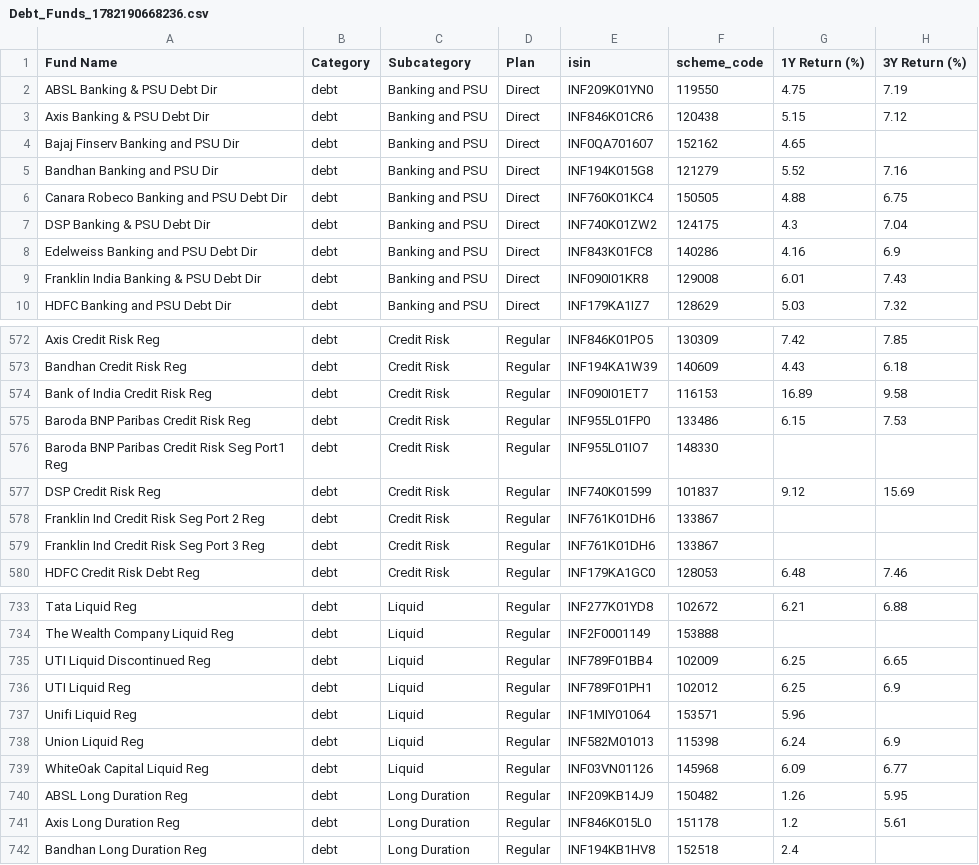
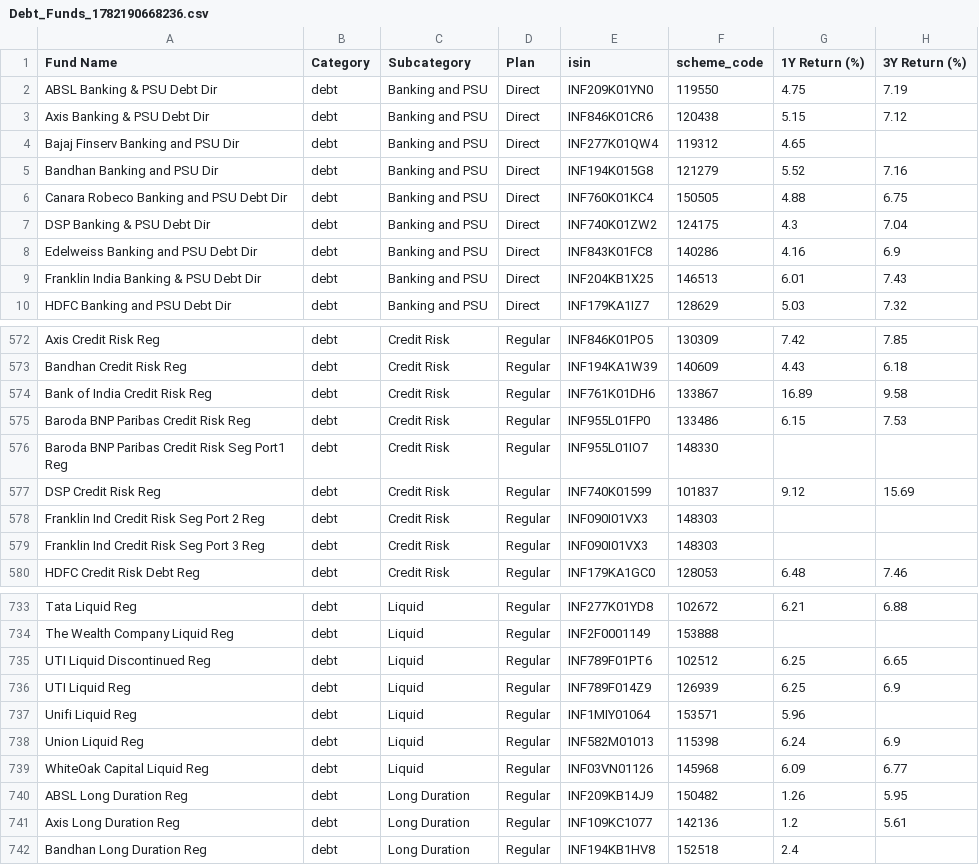
Before and after one commit to ayushpant007/casanalyser.com-testing-, a CSV file: attached_assets/Debt_Funds_1782190668236.csv, drawn as a sheet; only a part is shown, gaps mark what is left out; the diff covers the shown part only; the diff names each change by its address in the sheet, - before the commit and + after, or states it on an @@ line.

```diff
--- a/attached_assets/Debt_Funds_1782190668236.csv
+++ b/attached_assets/Debt_Funds_1782190668236.csv
-E4 (isin): INF0QA701607
+E4 (isin): INF277K01QW4
-F4 (scheme_code): 152162
+F4 (scheme_code): 119312
-E9 (isin): INF090I01KR8
+E9 (isin): INF204KB1X25
-F9 (scheme_code): 129008
+F9 (scheme_code): 146513
-E574 (isin): INF090I01ET7
+E574 (isin): INF761K01DH6
-F574 (scheme_code): 116153
+F574 (scheme_code): 133867
-E578:E579 (isin): INF761K01DH6
+E578:E579 (isin): INF090I01VX3
-F578:F579 (scheme_code): 133867
+F578:F579 (scheme_code): 148303
-E735 (isin): INF789F01BB4
+E735 (isin): INF789F01PT6
-F735 (scheme_code): 102009
+F735 (scheme_code): 102512
-E736 (isin): INF789F01PH1
+E736 (isin): INF789F014Z9
-F736 (scheme_code): 102012
+F736 (scheme_code): 126939
-E741 (isin): INF846K015L0
+E741 (isin): INF109KC1077
-F741 (scheme_code): 151178
+F741 (scheme_code): 142136
```
Also changed, not shown: 34 edited cells elsewhere in this file, FundVsBenchmark)(sinceinception)/Right benchmark for right categories/Copy of All Funds(Ayush) - Equity.csv, Scoring/Commodities_Top_Holdings.csv, 10 other files.
